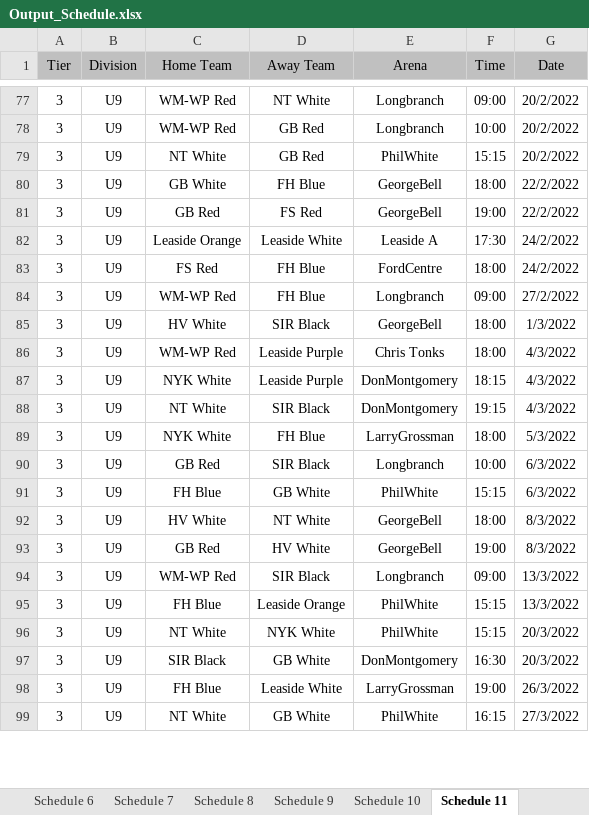
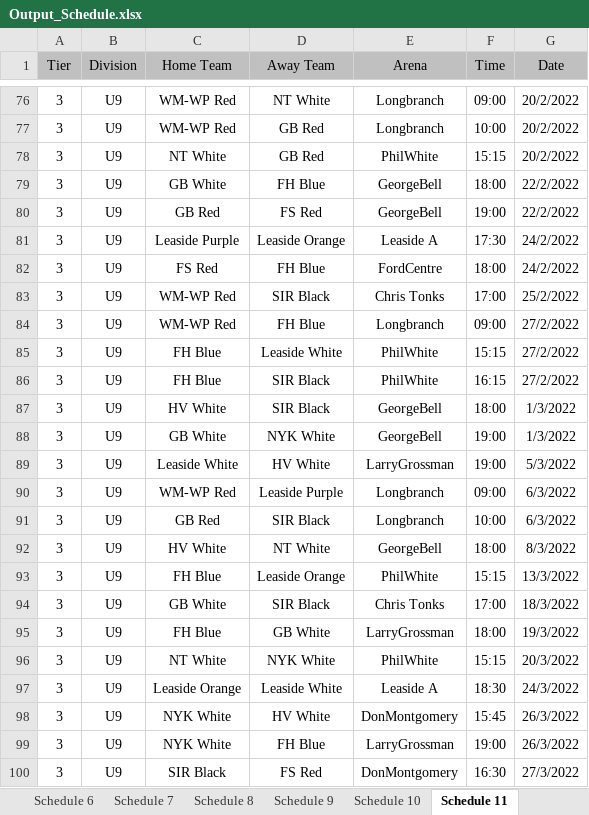
Before and after one commit to julian-carleton/Multi_variable_Sports_Scheduler, an Excel workbook: Output_Schedule.xlsx, sheet Schedule 11, drawn as a sheet; only a part is shown, gaps mark what is left out; values as stored, in another font and other column widths than the file's, no borders; removed rows and columns are numbered as before the commit, all else as after; the diff covers the shown part only; the diff names each change by its address in the sheet, - before the commit and + after, or states it on an @@ line.

```diff
--- a/Output_Schedule.xlsx (sheet Schedule 11)
+++ b/Output_Schedule.xlsx (sheet Schedule 11)
-C81 (Home Team): Leaside Orange
+C81 (Home Team): Leaside Purple
-D81 (Away Team): Leaside White
+D81 (Away Team): Leaside Orange
+row 83: 3 | U9 | WM-WP Red | SIR Black | Chris Tonks | 17:00 | 25/2/2022
+row 85: 3 | U9 | FH Blue | Leaside White | PhilWhite | 15:15 | 27/2/2022
+row 86: 3 | U9 | FH Blue | SIR Black | PhilWhite | 16:15 | 27/2/2022
-row 86: 3 | U9 | WM-WP Red | Leaside Purple | Chris Tonks | 18:00 | 4/3/2022
-row 87: 3 | U9 | NYK White | Leaside Purple | DonMontgomery | 18:15 | 4/3/2022
-C88 (Home Team): NT White
+C88 (Home Team): GB White
-D88 (Away Team): SIR Black
+D88 (Away Team): NYK White
-E88 (Arena): DonMontgomery
+E88 (Arena): GeorgeBell
-F88 (Time): 19:15
+F88 (Time): 19:00
-G88 (Date): 4/3/2022
+G88 (Date): 1/3/2022
-C89 (Home Team): NYK White
+C89 (Home Team): Leaside White
-D89 (Away Team): FH Blue
+D89 (Away Team): HV White
-F89 (Time): 18:00
+F89 (Time): 19:00
+row 90: 3 | U9 | WM-WP Red | Leaside Purple | Longbranch | 09:00 | 6/3/2022
-row 91: 3 | U9 | FH Blue | GB White | PhilWhite | 15:15 | 6/3/2022
-row 93: 3 | U9 | GB Red | HV White | GeorgeBell | 19:00 | 8/3/2022
-row 94: 3 | U9 | WM-WP Red | SIR Black | Longbranch | 09:00 | 13/3/2022
+row 94: 3 | U9 | GB White | SIR Black | Chris Tonks | 17:00 | 18/3/2022
+row 95: 3 | U9 | FH Blue | GB White | LarryGrossman | 18:00 | 19/3/2022
+row 97: 3 | U9 | Leaside Orange | Leaside White | Leaside A | 18:30 | 24/3/2022
-C98 (Home Team): SIR Black
+C98 (Home Team): NYK White
-D98 (Away Team): GB White
+D98 (Away Team): HV White
-F98 (Time): 16:30
+F98 (Time): 15:45
-G98 (Date): 20/3/2022
+G98 (Date): 26/3/2022
-C99 (Home Team): FH Blue
+C99 (Home Team): NYK White
-D99 (Away Team): Leaside White
+D99 (Away Team): FH Blue
-C100 (Home Team): NT White
+C100 (Home Team): SIR Black
-D100 (Away Team): GB White
+D100 (Away Team): FS Red
-E100 (Arena): PhilWhite
+E100 (Arena): DonMontgomery
-F100 (Time): 16:15
+F100 (Time): 16:30
```
Also changed, not shown: 11 added rows, 14 removed rows, 52 edited cells and cell formats elsewhere in this sheet, sheet Schedule 3, sheet Schedule 9, sheet Schedule 6, sheet Schedule 7, sheet Schedule 10, sheet Schedule 1, 4 more sheets, Optimization_Stats.xlsx, 5 other files.
